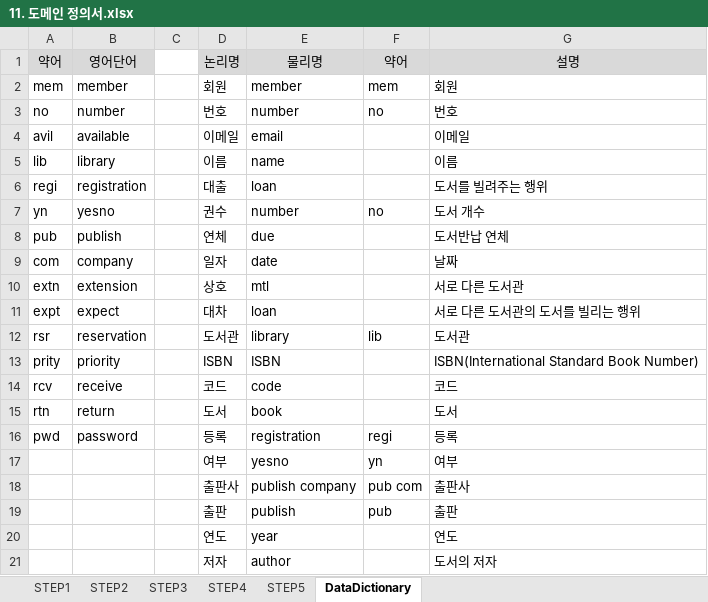
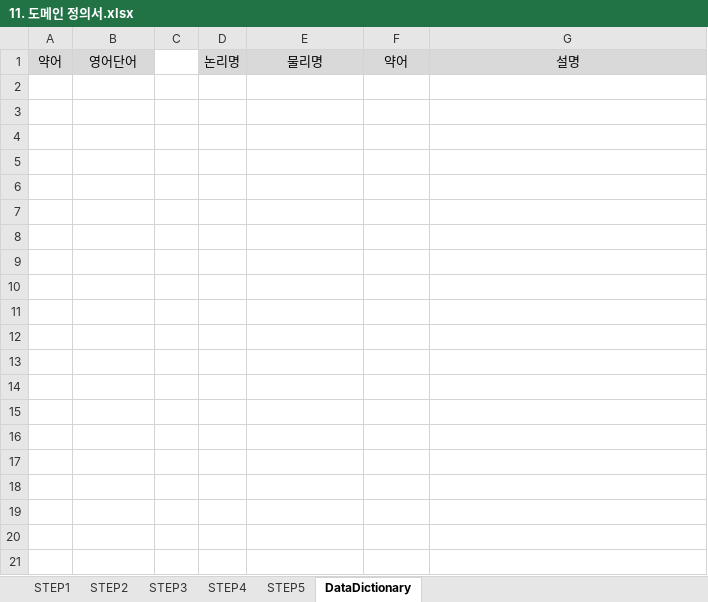
Before and after one commit to yonghwankim-dev/movie, an Excel workbook: doc/11. 도메인 정의서.xlsx, sheet DataDictionary, drawn as a sheet; only a part is shown; values as stored, in another font and other column widths than the file's, no borders; the diff covers the shown part only; the diff names each change by its address in the sheet, - before the commit and + after, or states it on an @@ line.

```diff
--- a/doc/11. 도메인 정의서.xlsx (sheet DataDictionary)
+++ b/doc/11. 도메인 정의서.xlsx (sheet DataDictionary)
-row 2: mem | member |  | 회원 | member | mem | 회원
-row 3: no | number |  | 번호 | number | no | 번호
-row 4: avil | available |  | 이메일 | email |  | 이메일
-row 5: lib | library |  | 이름 | name |  | 이름
-row 6: regi | registration |  | 대출 | loan |  | 도서를 빌려주는 행위
-row 7: yn | yesno |  | 권수 | number | no | 도서 개수
-row 8: pub | publish |  | 연체 | due |  | 도서반납 연체
-row 9: com | company |  | 일자 | date |  | 날짜
-row 10: extn | extension |  | 상호 | mtl |  | 서로 다른 도서관
-row 11: expt | expect |  | 대차 | loan |  | 서로 다른 도서관의 도서를 빌리는 행위
-row 12: rsr | reservation |  | 도서관 | library | lib | 도서관
-row 13: prity | priority |  | ISBN | ISBN |  | ISBN(International Standard Book Number)
-row 14: rcv | receive |  | 코드 | code |  | 코드
-row 15: rtn | return |  | 도서 | book |  | 도서
-row 16: pwd | password |  | 등록 | registration | regi | 등록
-row 17:  |  |  | 여부 | yesno | yn | 여부
-row 18:  |  |  | 출판사 | publish company | pub com | 출판사
-row 19:  |  |  | 출판 | publish | pub | 출판
-row 20:  |  |  | 연도 | year |  | 연도
-row 21:  |  |  | 저자 | author |  | 도서의 저자
```
Also changed, not shown: 10 removed rows elsewhere in this sheet, sheet STEP4, sheet STEP2, sheet STEP3, sheet STEP5, sheet STEP1, doc/12. 테이블 정의서 .xlsx, 2 other files.
